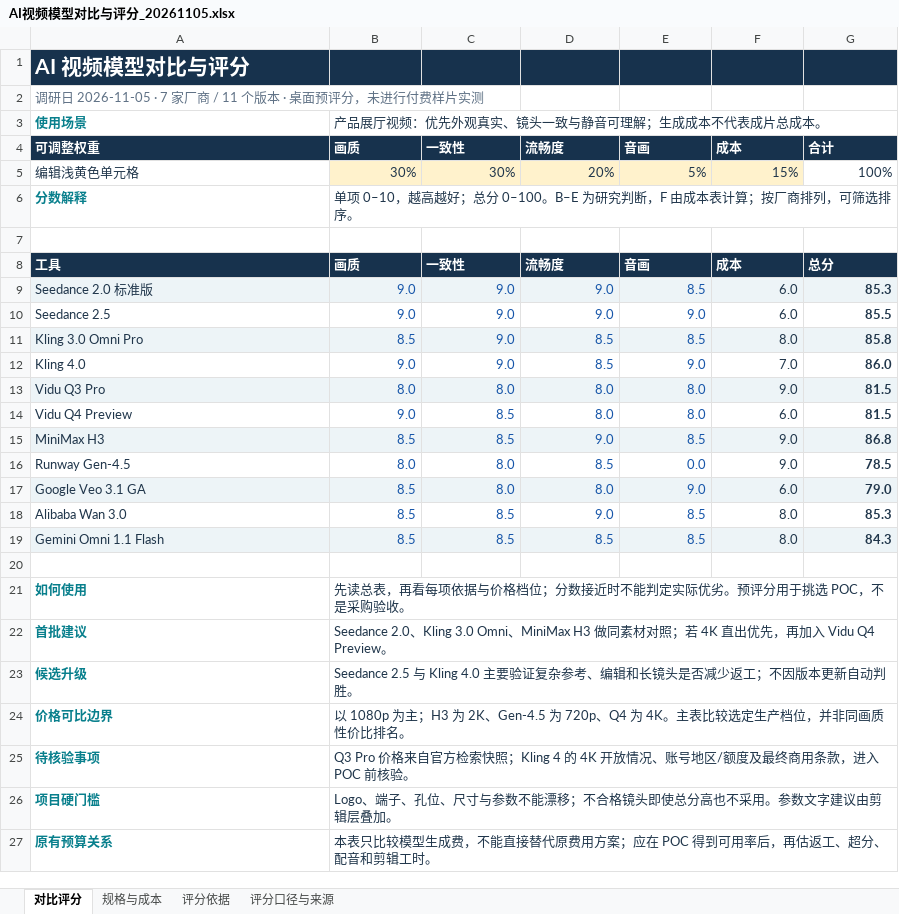
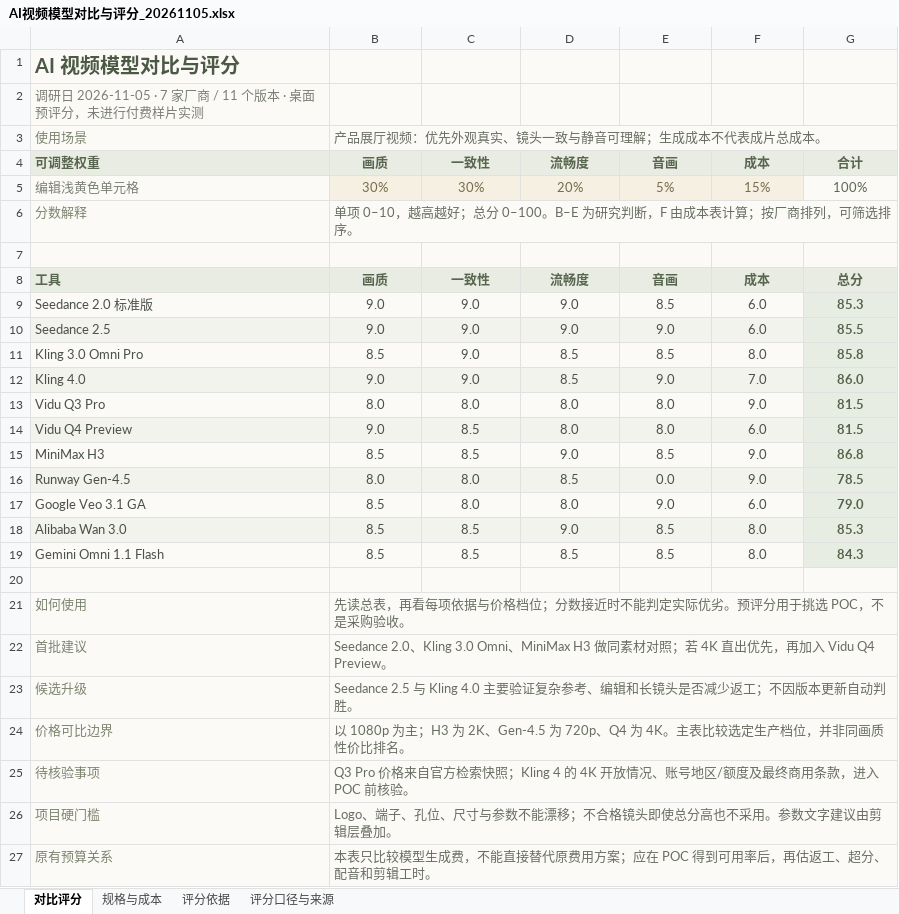
Before and after one commit to JasonLyu20/efore-ai-video, an Excel workbook: research/AI视频模型对比与评分_20261105.xlsx, sheet 对比评分, drawn as a sheet; values as stored, in another font and other column widths than the file's, no borders; conditional formats and table styles not drawn; the diff names each change by its address in the sheet, - before the commit and + after, or states it on an @@ line.

```diff
--- a/research/AI视频模型对比与评分_20261105.xlsx (sheet 对比评分)
+++ b/research/AI视频模型对比与评分_20261105.xlsx (sheet 对比评分)
-A1:G1 fill: #17324D
+A1:G1 fill: #FBFAF7
-A1 text colour: #FFFFFF
+A1 text colour: #4C5945, text size: smaller
-A2:G3 fill: none
+A2:G3 fill: #FBFAF7
-A2 text colour: #607286
+A2 text colour: #7B8076
@@ A3 bold: on → off, text colour: #087F8C → #7C856F @@
-B3 text colour: #20364B
+B3 text colour: #686E62
@@ A4:G4 fill: #17324D → #E8ECE3, text colour: #FFFFFF → #59664F @@
-B4:G4 alignment: left
+B4:G4 alignment: center
@@ A5 fill: none → #FBFAF7, text colour: #20364B → #7B8076 @@
-B5:G5 alignment: right
+B5:G5 alignment: center
-B5:F5 text colour: #20364B
+B5:F5 text colour: #776B4C
@@ G5 fill: none → #FBFAF7, text colour: #20364B → #5C6753 @@
-A6:G7 fill: none
+A6:G7 fill: #FBFAF7
@@ A6 bold: on → off, text colour: #087F8C → #7C856F @@
-B6 text colour: #20364B
+B6 text colour: #686E62
@@ A8:G8 fill: #17324D → #E8ECE3, text colour: #FFFFFF → #59664F @@
-B8:G8 alignment: left
+B8:G8 alignment: center
-A9:A19 text colour: #20364B
+A9:A19 text colour: #4B514A
-B9:E19 text colour: #1756A9
+B9:E19 text colour: #4B514A
-B9:G19 alignment: right
+B9:G19 alignment: center
-F9:F19 text colour: #20364B
+F9:F19 text colour: #4B514A
-G9:G19 text colour: #20364B
+G9:G19 text colour: #56634C
-A10:F10 fill: none
+A10:F10 fill: #F3F3ED
-G10 fill: none
+G10 fill: #E8EDE3
-A12:F12 fill: none
+A12:F12 fill: #F3F3ED
-G12 fill: none
+G12 fill: #E8EDE3
-A14:F14 fill: none
+A14:F14 fill: #F3F3ED
-G14 fill: none
+G14 fill: #E8EDE3
-A16:F16 fill: none
+A16:F16 fill: #F3F3ED
-G16 fill: none
+G16 fill: #E8EDE3
-A18:F18 fill: none
+A18:F18 fill: #F3F3ED
-G18 fill: none
+G18 fill: #E8EDE3
-A20:G27 fill: none
+A20:G27 fill: #FBFAF7
@@ A21:A27 bold: on → off, text colour: #087F8C → #7C856F @@
-B21:B27 text colour: #20364B
+B21:B27 text colour: #686E62
```
Also changed, not shown: sheet 规格与成本, sheet 评分口径与来源, sheet 评分依据.
